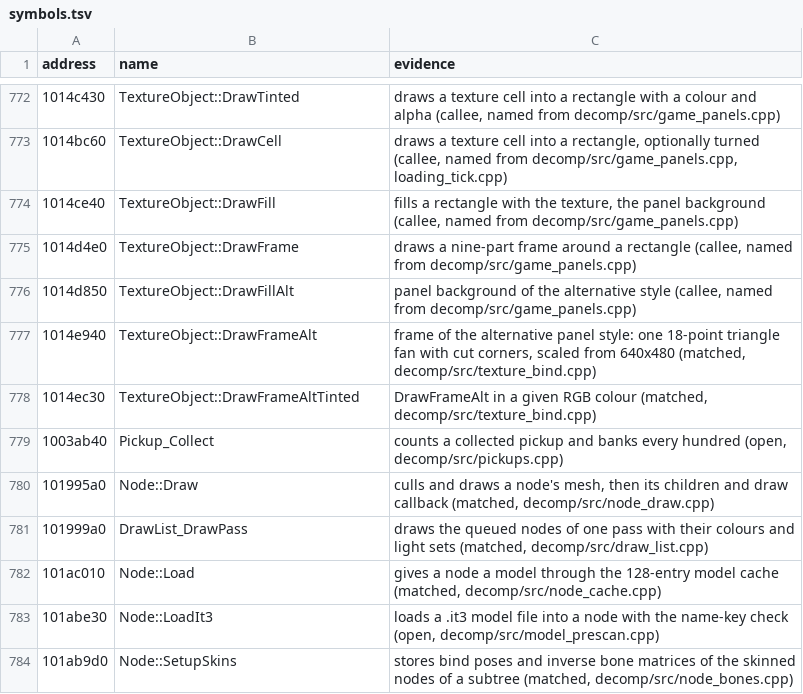
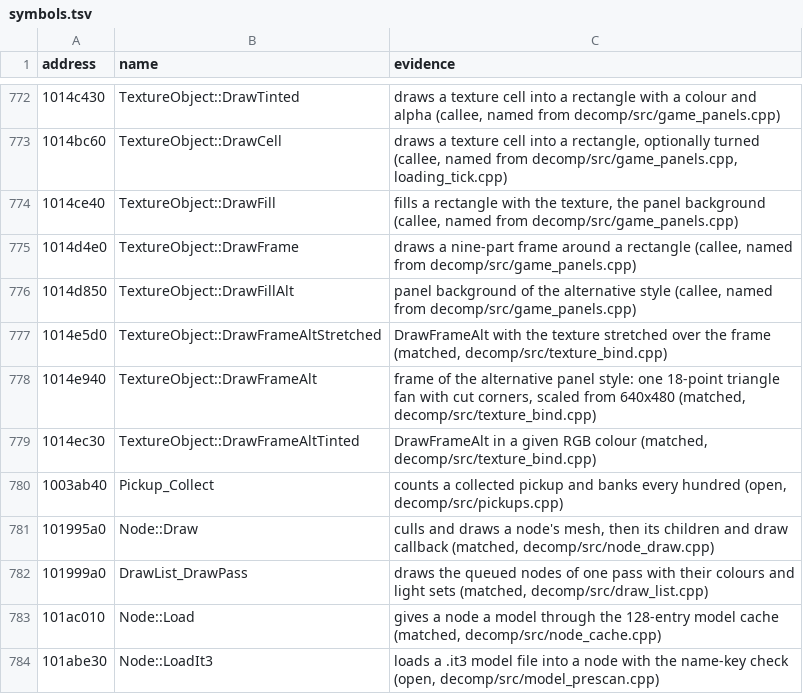
Before and after one commit to ObeseCatLord/Gurumin-Decompilation, a TSV file: symbols.tsv, drawn as a sheet; only a part is shown, gaps mark what is left out; the shorter side is filled out with more unchanged rows; the diff names each change by its address in the sheet, - before the commit and + after, or states it on an @@ line.

```diff
--- a/symbols.tsv
+++ b/symbols.tsv
+row 777: 1014e5d0 | TextureObject::DrawFrameAltStretched | DrawFrameAlt with the texture stretched over the frame (matched, decomp/src/texture_bind.cpp)
```
Also changed, not shown: decomp/obj_symbols.tsv, 5 other files.
